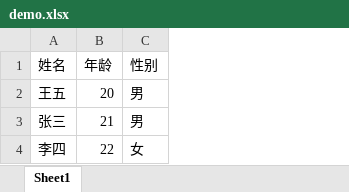
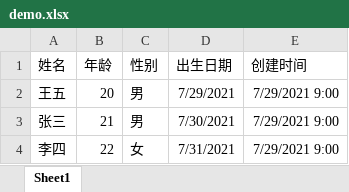
Before and after one commit to woodwhales/woodwhales-common, an Excel workbook: src/main/resources/demo.xlsx, sheet Sheet1, drawn as a sheet; values as stored, in another font and other column widths than the file's, no borders; the diff names each change by its address in the sheet, - before the commit and + after, or states it on an @@ line.

Commit message:
refactor ExcelTool

```diff
--- a/src/main/resources/demo.xlsx (sheet Sheet1)
+++ b/src/main/resources/demo.xlsx (sheet Sheet1)
+column D (出生日期), rows 2-4: 7/29/2021 | 7/30/2021 | 7/31/2021
+column E (创建时间), rows 2-4: all 7/29/2021 9:00
```
Also changed, not shown: 6 other files.
